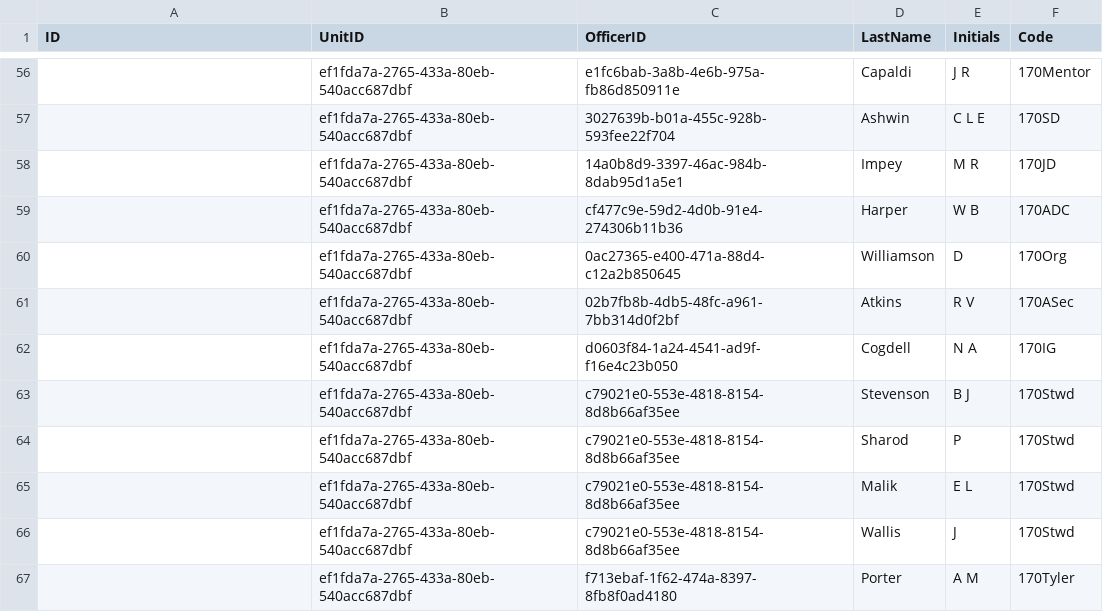
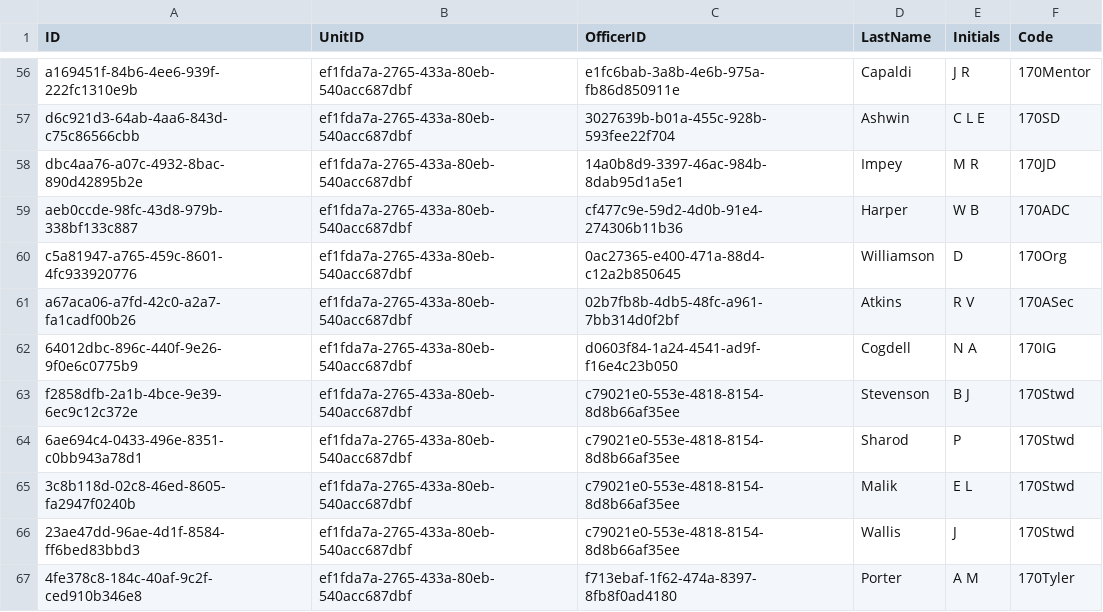
Before and after one commit to webpurity-dev/masonic-calendar, a CSV file: data/sample-unit-officers.csv, drawn as a sheet; only a part is shown, gaps mark what is left out; the diff covers the shown part only.

```diff
--- a/data/sample-unit-officers.csv
+++ b/data/sample-unit-officers.csv
@@ -56,12 +56,12 @@ ID,UnitID,OfficerID,LastName,Initials,Code
-,ef1fda7a-2765-433a-80eb-540acc687dbf,e1fc6bab-3a8b-4e6b-975a-fb86d850911e, Capaldi,J R ,170Mentor
-,ef1fda7a-2765-433a-80eb-540acc687dbf,3027639b-b01a-455c-928b-593fee22f704, Ashwin,C L E ,170SD
-,ef1fda7a-2765-433a-80eb-540acc687dbf,14a0b8d9-3397-46ac-984b-8dab95d1a5e1, Impey,M R ,170JD
-,ef1fda7a-2765-433a-80eb-540acc687dbf,cf477c9e-59d2-4d0b-91e4-274306b11b36, Harper,W B ,170ADC
-,ef1fda7a-2765-433a-80eb-540acc687dbf,0ac27365-e400-471a-88d4-c12a2b850645, Williamson,D ,170Org
-,ef1fda7a-2765-433a-80eb-540acc687dbf,02b7fb8b-4db5-48fc-a961-7bb314d0f2bf, Atkins,R V ,170ASec
-,ef1fda7a-2765-433a-80eb-540acc687dbf,d0603f84-1a24-4541-ad9f-f16e4c23b050, Cogdell,N A ,170IG
-,ef1fda7a-2765-433a-80eb-540acc687dbf,c79021e0-553e-4818-8154-8d8b66af35ee, Stevenson,B J ,170Stwd
-,ef1fda7a-2765-433a-80eb-540acc687dbf,c79021e0-553e-4818-8154-8d8b66af35ee, Sharod,P ,170Stwd
-,ef1fda7a-2765-433a-80eb-540acc687dbf,c79021e0-553e-4818-8154-8d8b66af35ee, Malik,E L ,170Stwd
-,ef1fda7a-2765-433a-80eb-540acc687dbf,c79021e0-553e-4818-8154-8d8b66af35ee, Wallis,J ,170Stwd
-,ef1fda7a-2765-433a-80eb-540acc687dbf,f713ebaf-1f62-474a-8397-8fb8f0ad4180, Porter,A M ,170Tyler
+a169451f-84b6-4ee6-939f-222fc1310e9b,ef1fda7a-2765-433a-80eb-540acc687dbf,e1fc6bab-3a8b-4e6b-975a-fb86d850911e, Capaldi,J R ,170Mentor
+d6c921d3-64ab-4aa6-843d-c75c86566cbb,ef1fda7a-2765-433a-80eb-540acc687dbf,3027639b-b01a-455c-928b-593fee22f704, Ashwin,C L E ,170SD
+dbc4aa76-a07c-4932-8bac-890d42895b2e,ef1fda7a-2765-433a-80eb-540acc687dbf,14a0b8d9-3397-46ac-984b-8dab95d1a5e1, Impey,M R ,170JD
+aeb0ccde-98fc-43d8-979b-338bf133c887,ef1fda7a-2765-433a-80eb-540acc687dbf,cf477c9e-59d2-4d0b-91e4-274306b11b36, Harper,W B ,170ADC
+c5a81947-a765-459c-8601-4fc933920776,ef1fda7a-2765-433a-80eb-540acc687dbf,0ac27365-e400-471a-88d4-c12a2b850645, Williamson,D ,170Org
+a67aca06-a7fd-42c0-a2a7-fa1cadf00b26,ef1fda7a-2765-433a-80eb-540acc687dbf,02b7fb8b-4db5-48fc-a961-7bb314d0f2bf, Atkins,R V ,170ASec
+64012dbc-896c-440f-9e26-9f0e6c0775b9,ef1fda7a-2765-433a-80eb-540acc687dbf,d0603f84-1a24-4541-ad9f-f16e4c23b050, Cogdell,N A ,170IG
+f2858dfb-2a1b-4bce-9e39-6ec9c12c372e,ef1fda7a-2765-433a-80eb-540acc687dbf,c79021e0-553e-4818-8154-8d8b66af35ee, Stevenson,B J ,170Stwd
+6ae694c4-0433-496e-8351-c0bb943a78d1,ef1fda7a-2765-433a-80eb-540acc687dbf,c79021e0-553e-4818-8154-8d8b66af35ee, Sharod,P ,170Stwd
+3c8b118d-02c8-46ed-8605-fa2947f0240b,ef1fda7a-2765-433a-80eb-540acc687dbf,c79021e0-553e-4818-8154-8d8b66af35ee, Malik,E L ,170Stwd
+23ae47dd-96ae-4d1f-8584-ff6bed83bbd3,ef1fda7a-2765-433a-80eb-540acc687dbf,c79021e0-553e-4818-8154-8d8b66af35ee, Wallis,J ,170Stwd
+4fe378c8-184c-40af-9c2f-ced910b346e8,ef1fda7a-2765-433a-80eb-540acc687dbf,f713ebaf-1f62-474a-8397-8fb8f0ad4180, Porter,A M ,170Tyler
```
Also changed, not shown: 54 edited cells elsewhere in this file, data/sample-unit-pmo.csv, data/sample-units.csv, 14 other files.
